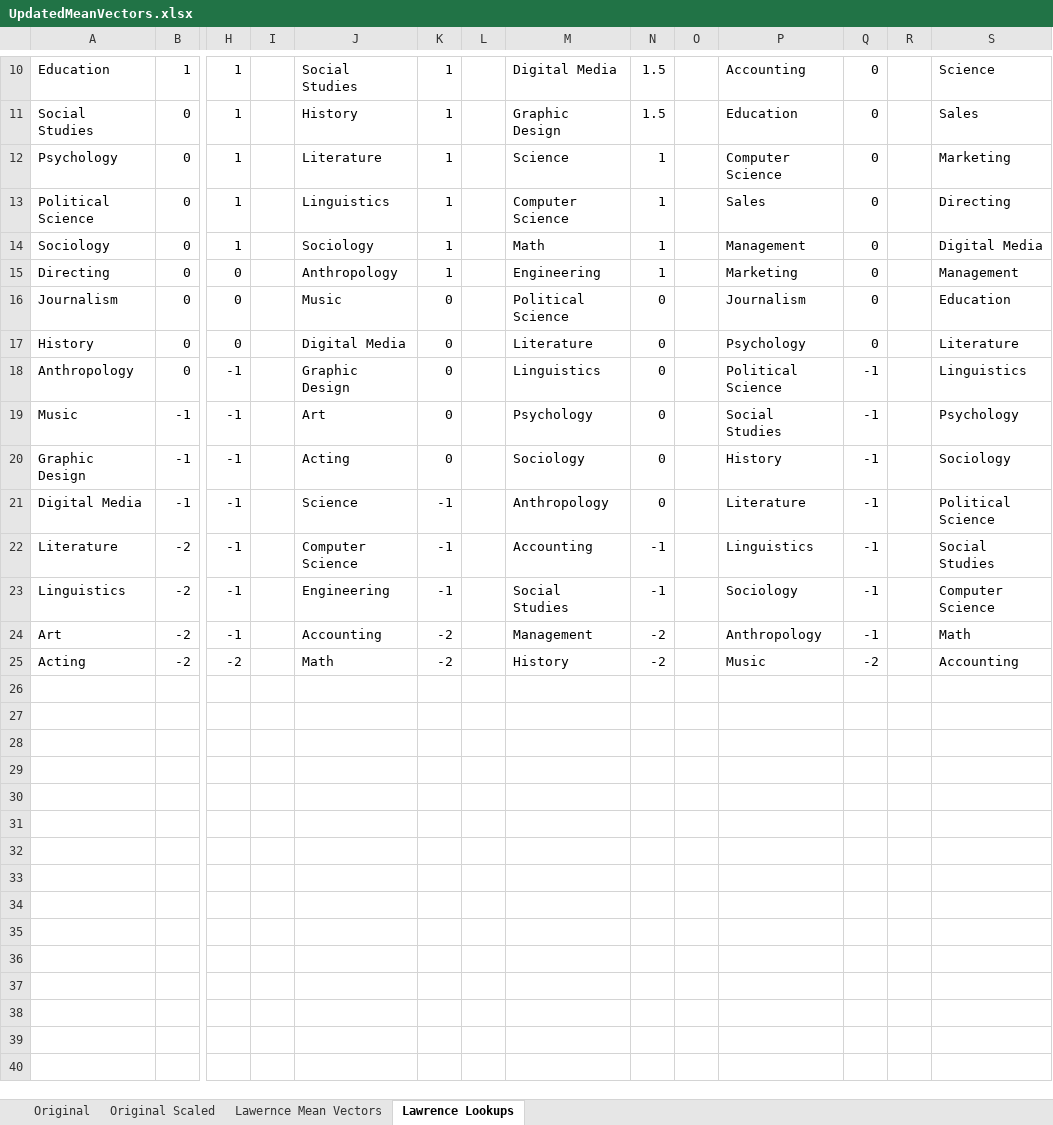
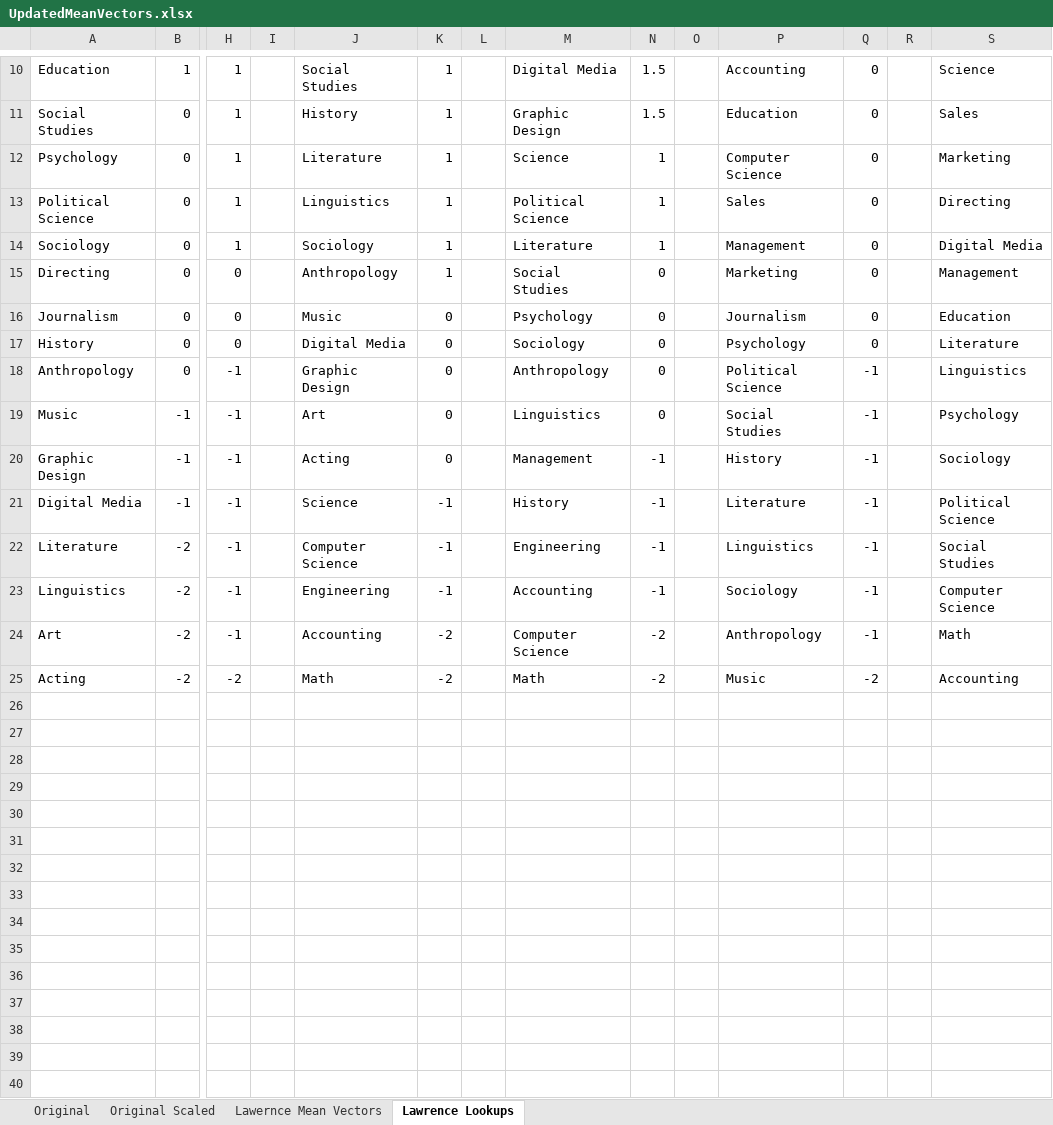
Before and after one commit to OAITI/major-me, an Excel workbook: data/input_data/UpdatedMeanVectors.xlsx, sheet Lawrence Lookups, drawn as a sheet; only a part is shown, gaps mark what is left out; values as stored, in another font and other column widths than the file's, no borders; rows hold the shown columns only; the diff covers the shown part only; the diff names each change by its address in the sheet, - before the commit and + after, or states it on an @@ line.

```diff
--- a/data/input_data/UpdatedMeanVectors.xlsx (sheet Lawrence Lookups)
+++ b/data/input_data/UpdatedMeanVectors.xlsx (sheet Lawrence Lookups)
-M13: Computer Science
+M13: Political Science
-M14: Math
+M14: Literature
-M15: Engineering
+M15: Social Studies
-N15: 1
+N15: 0
-M16: Political Science
+M16: Psychology
-M17: Literature
+M17: Sociology
-M18: Linguistics
+M18: Anthropology
-M19: Psychology
+M19: Linguistics
-M20: Sociology
+M20: Management
-N20:N21: 0
+N20:N21: -1
-M21: Anthropology
+M21: History
-M22: Accounting
+M22: Engineering
-M23: Social Studies
+M23: Accounting
-M24: Management
+M24: Computer Science
-M25: History
+M25: Math
+row 26: (empty)
+row 27: (empty)
+row 28: (empty)
+row 29: (empty)
+row 30: (empty)
+row 31: (empty)
+row 32: (empty)
+row 33: (empty)
+row 34: (empty)
+row 35: (empty)
+row 36: (empty)
+row 37: (empty)
+row 38: (empty)
+row 39: (empty)
+row 40: (empty)
```
Also changed, not shown: 3 added rows elsewhere in this sheet, sheet Lawernce Mean Vectors, 1 other file.
